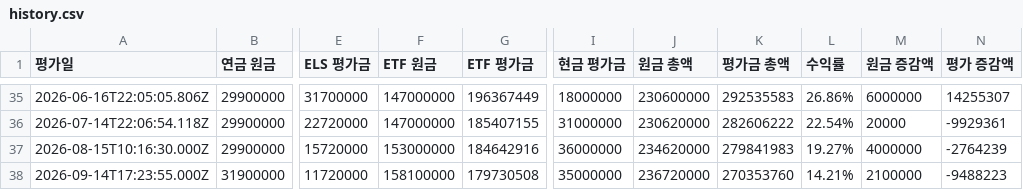
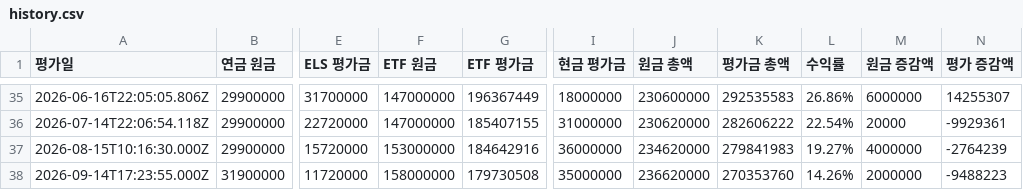
Before and after one commit to loje0611/investment-dashboard, a CSV file: src/data/history.csv, drawn as a sheet; only a part is shown, gaps mark what is left out; the diff names each change by its address in the sheet, - before the commit and + after, or states it on an @@ line.

Commit message:
fix(data): adjust ISA_정은 principal to 11M and recalculate monthly settlement

```diff
--- a/src/data/history.csv
+++ b/src/data/history.csv
-F38 (ETF 원금): 158100000
+F38 (ETF 원금): 158000000
-J38 (원금 총액): 236720000
+J38 (원금 총액): 236620000
-L38 (수익률): 14.21%
+L38 (수익률): 14.26%
-M38 (원금 증감액): 2100000
+M38 (원금 증감액): 2000000
```
Also changed, not shown: src/data/portfolio.csv.
